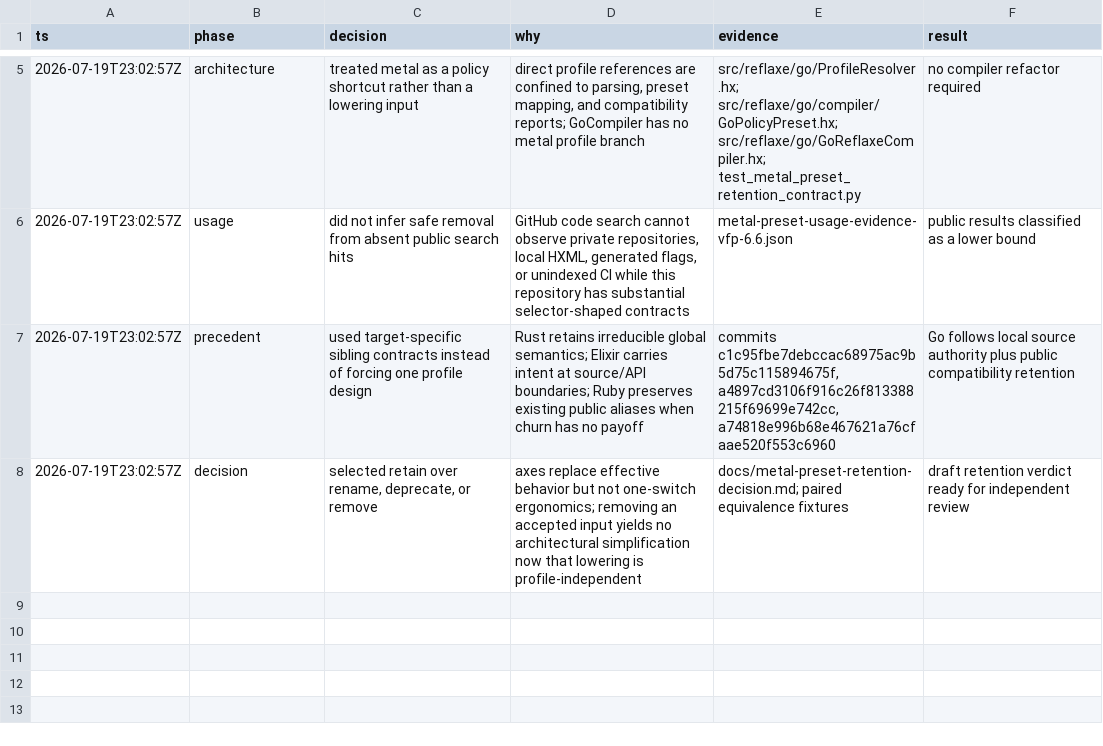
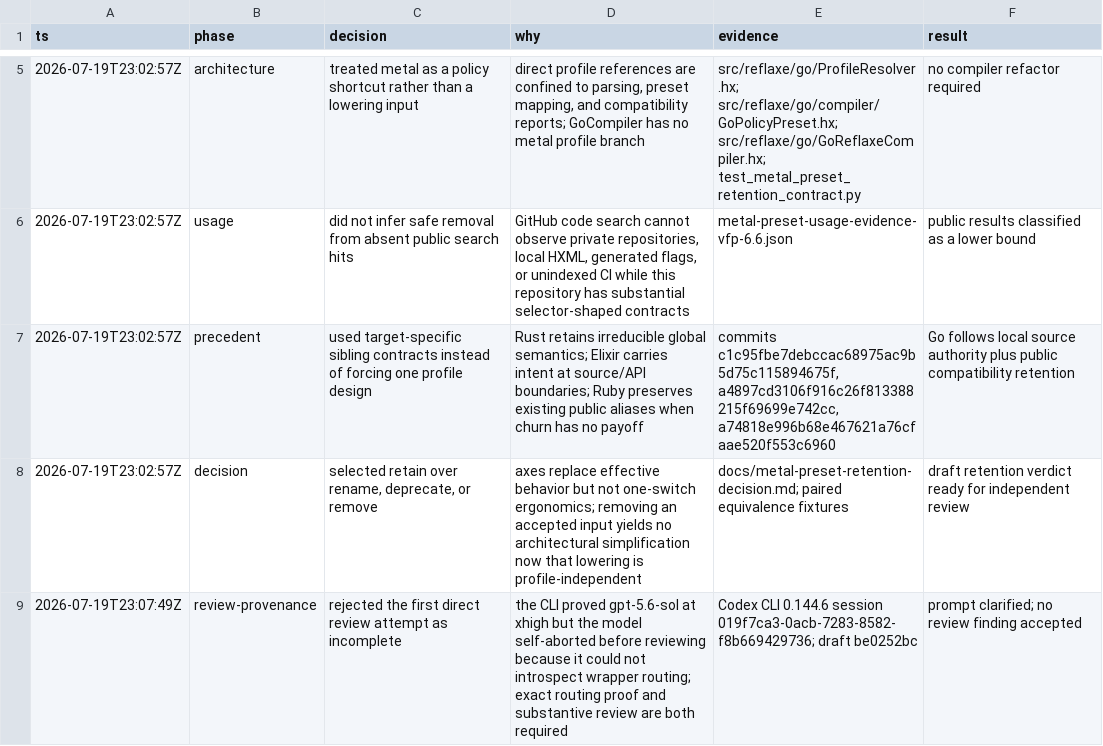
Before and after one commit to fullofcaffeine/reflaxe.go, a TSV file: docs/reviews/gpt-5.6-pro/decision-log-vfp-6.6.tsv, drawn as a sheet; only a part is shown, gaps mark what is left out.

Commit message:
docs(review): clarify direct model provenance
The first direct gpt-5.6-sol xhigh invocation proved its route in Codex CLI metadata but self-aborted before reviewing because the prompt asked the model to introspect that hidden wrapper state.

Make the invocation record the provenance authority, keep the model responsible for the substantive review, and record the rejected attempt so it cannot be mistaken for completed independent evidence.

```diff
--- a/docs/reviews/gpt-5.6-pro/decision-log-vfp-6.6.tsv
+++ b/docs/reviews/gpt-5.6-pro/decision-log-vfp-6.6.tsv
@@ -8 +8,2 @@ ts	phase	decision	why	evidence	result
 2026-07-19T23:02:57Z	decision	selected retain over rename, deprecate, or remove	axes replace effective behavior but not one-switch ergonomics; removing an accepted input yields no architectural simplification now that lowering is profile-independent	docs/metal-preset-retention-decision.md; paired equivalence fixtures	draft retention verdict ready for independent review
+2026-07-19T23:07:49Z	review-provenance	rejected the first direct review attempt as incomplete	the CLI proved gpt-5.6-sol at xhigh but the model self-aborted before reviewing because it could not introspect wrapper routing; exact routing proof and substantive review are both required	Codex CLI 0.144.6 session 019f7ca3-0acb-7283-8582-f8b669429736; draft be0252bc	prompt clarified; no review finding accepted
```
Also changed, not shown: 1 other file.
